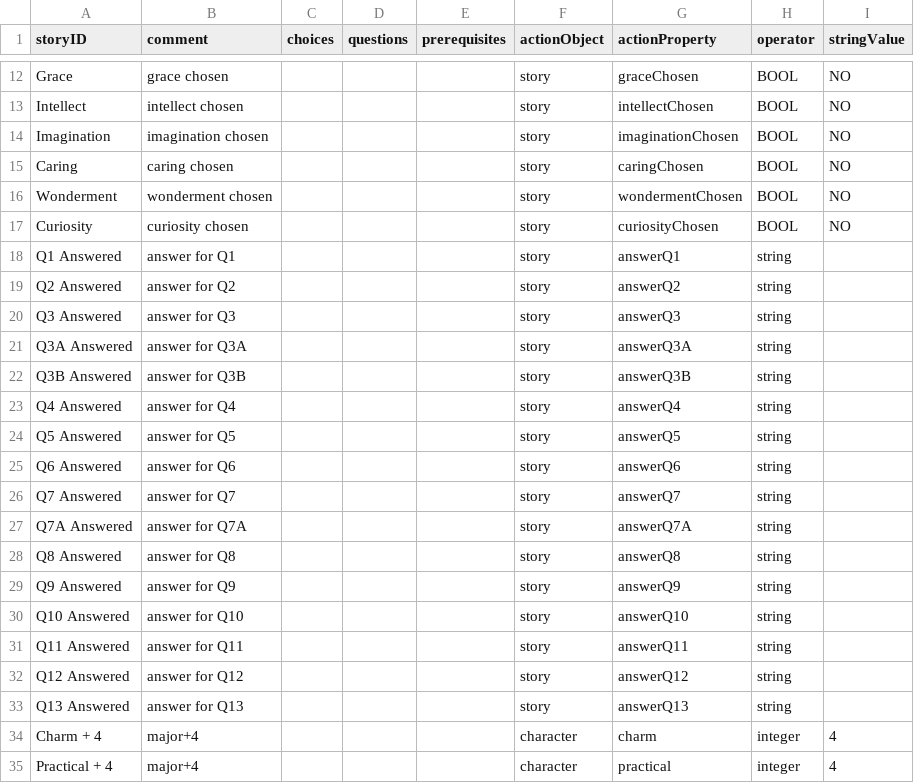
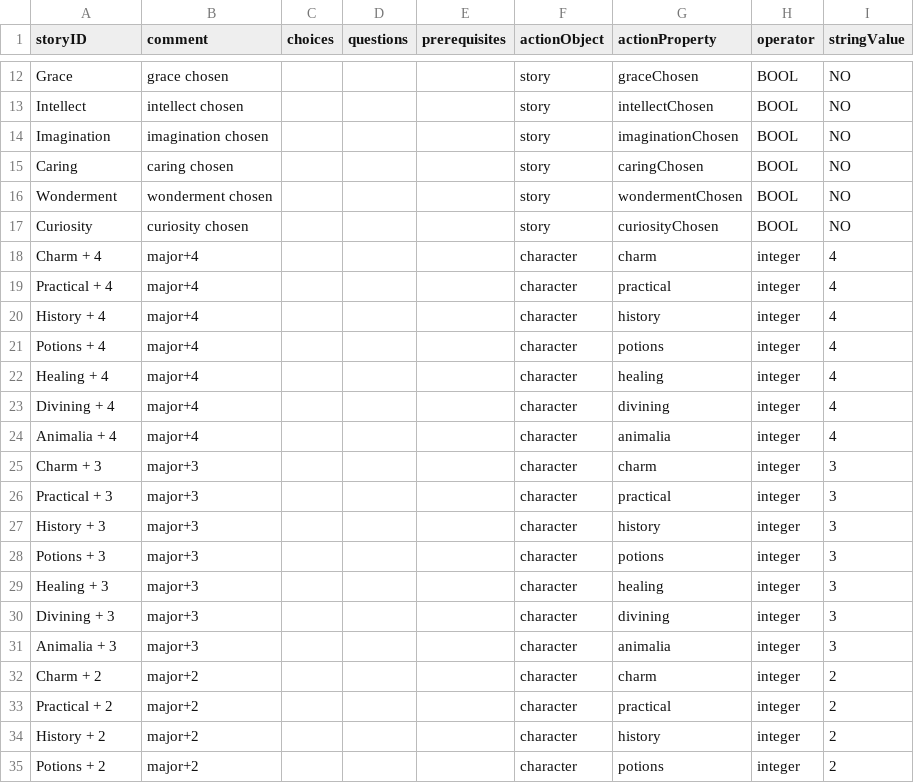
Before and after one commit to amyjoscelyn/woa-quiz, a CSV file: WoAQuiz/WoAQuiz/Effect-Table 1.csv, drawn as a sheet; only a part is shown, gaps mark what is left out; the shorter side is filled out with more unchanged rows; the diff names each change by its address in the sheet, - before the commit and + after, or states it on an @@ line.

```diff
--- a/WoAQuiz/WoAQuiz/Effect-Table 1.csv
+++ b/WoAQuiz/WoAQuiz/Effect-Table 1.csv
-row 18: Q1 Answered | answer for Q1 |  |  |  | story | answerQ1 | string
-row 19: Q2 Answered | answer for Q2 |  |  |  | story | answerQ2 | string
-row 20: Q3 Answered | answer for Q3 |  |  |  | story | answerQ3 | string
-row 21: Q3A Answered | answer for Q3A |  |  |  | story | answerQ3A | string
-row 22: Q3B Answered | answer for Q3B |  |  |  | story | answerQ3B | string
-row 23: Q4 Answered | answer for Q4 |  |  |  | story | answerQ4 | string
-row 24: Q5 Answered | answer for Q5 |  |  |  | story | answerQ5 | string
-row 25: Q6 Answered | answer for Q6 |  |  |  | story | answerQ6 | string
-row 26: Q7 Answered | answer for Q7 |  |  |  | story | answerQ7 | string
-row 27: Q7A Answered | answer for Q7A |  |  |  | story | answerQ7A | string
-row 28: Q8 Answered | answer for Q8 |  |  |  | story | answerQ8 | string
-row 29: Q9 Answered | answer for Q9 |  |  |  | story | answerQ9 | string
-row 30: Q10 Answered | answer for Q10 |  |  |  | story | answerQ10 | string
-row 31: Q11 Answered | answer for Q11 |  |  |  | story | answerQ11 | string
-row 32: Q12 Answered | answer for Q12 |  |  |  | story | answerQ12 | string
-row 33: Q13 Answered | answer for Q13 |  |  |  | story | answerQ13 | string
```
Also changed, not shown: WoAQuiz/WoAQuiz/Choice-Table 1.csv, WoAQuiz/WoAQuiz/Question-Table 1.csv, 2 other files.
